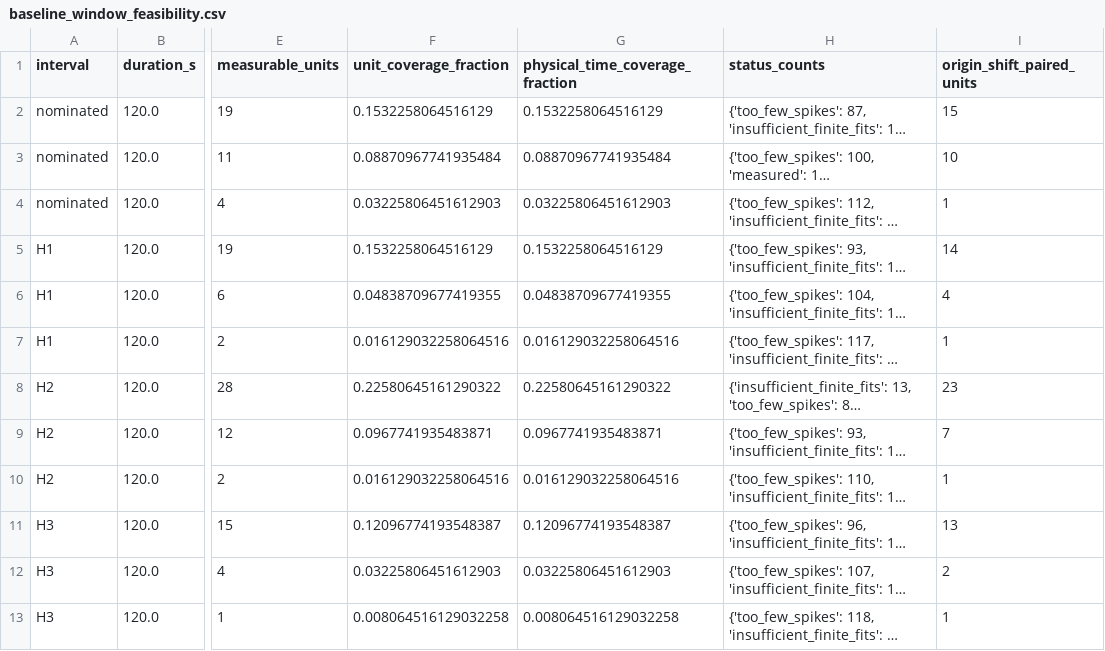
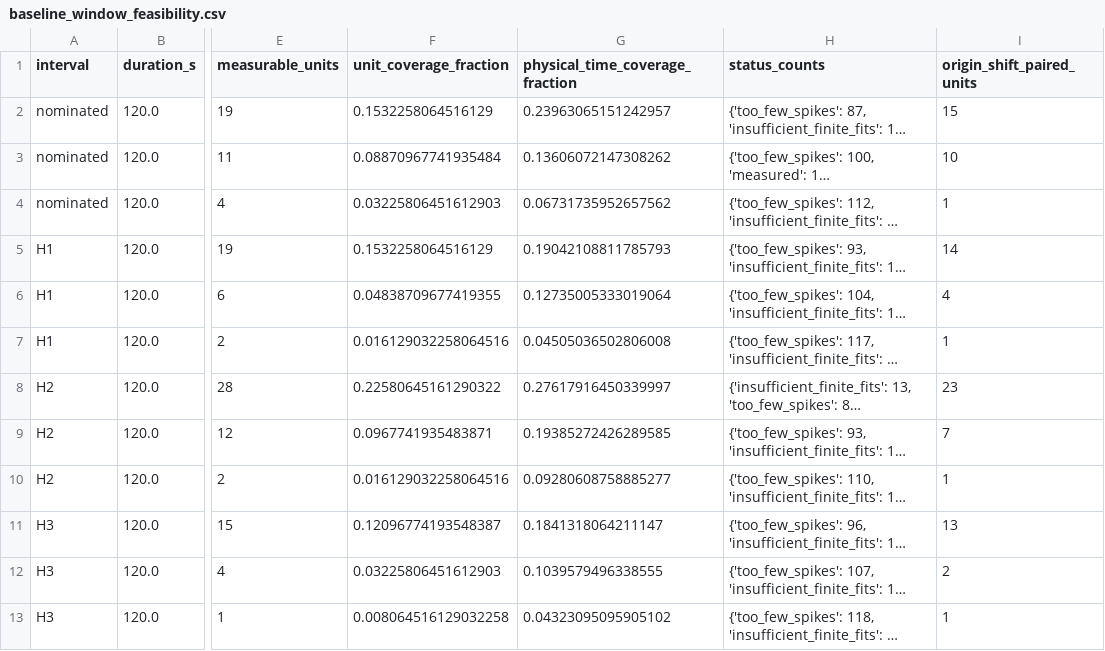
Before and after one commit to decrow3/SpikeSortingTools, a CSV file: docs/outputs/luke_truncation_window_feasibility_v1/baseline_window_feasibility.csv, drawn as a sheet; only a part is shown, gaps mark what is left out; long unchanged cells end in …; the diff names each change by its address in the sheet, - before the commit and + after, or states it on an @@ line.

Commit message:
Fix baseline physical coverage output

```diff
--- a/docs/outputs/luke_truncation_window_feasibility_v1/baseline_window_feasibility.csv
+++ b/docs/outputs/luke_truncation_window_feasibility_v1/baseline_window_feasibility.csv
-G2 (physical_time_coverage_fraction): 0.1532258064516129
+G2 (physical_time_coverage_fraction): 0.23963065151242957
-G3 (physical_time_coverage_fraction): 0.08870967741935484
+G3 (physical_time_coverage_fraction): 0.13606072147308262
-G4 (physical_time_coverage_fraction): 0.03225806451612903
+G4 (physical_time_coverage_fraction): 0.06731735952657562
-G5 (physical_time_coverage_fraction): 0.1532258064516129
+G5 (physical_time_coverage_fraction): 0.19042108811785793
-G6 (physical_time_coverage_fraction): 0.04838709677419355
+G6 (physical_time_coverage_fraction): 0.12735005333019064
-G7 (physical_time_coverage_fraction): 0.016129032258064516
+G7 (physical_time_coverage_fraction): 0.04505036502806008
-G8 (physical_time_coverage_fraction): 0.22580645161290322
+G8 (physical_time_coverage_fraction): 0.27617916450339997
-G9 (physical_time_coverage_fraction): 0.0967741935483871
+G9 (physical_time_coverage_fraction): 0.19385272426289585
-G10 (physical_time_coverage_fraction): 0.016129032258064516
+G10 (physical_time_coverage_fraction): 0.09280608758885277
-G11 (physical_time_coverage_fraction): 0.12096774193548387
+G11 (physical_time_coverage_fraction): 0.1841318064211147
-G12 (physical_time_coverage_fraction): 0.03225806451612903
+G12 (physical_time_coverage_fraction): 0.1039579496338555
-G13 (physical_time_coverage_fraction): 0.008064516129032258
+G13 (physical_time_coverage_fraction): 0.04323095095905102
```
